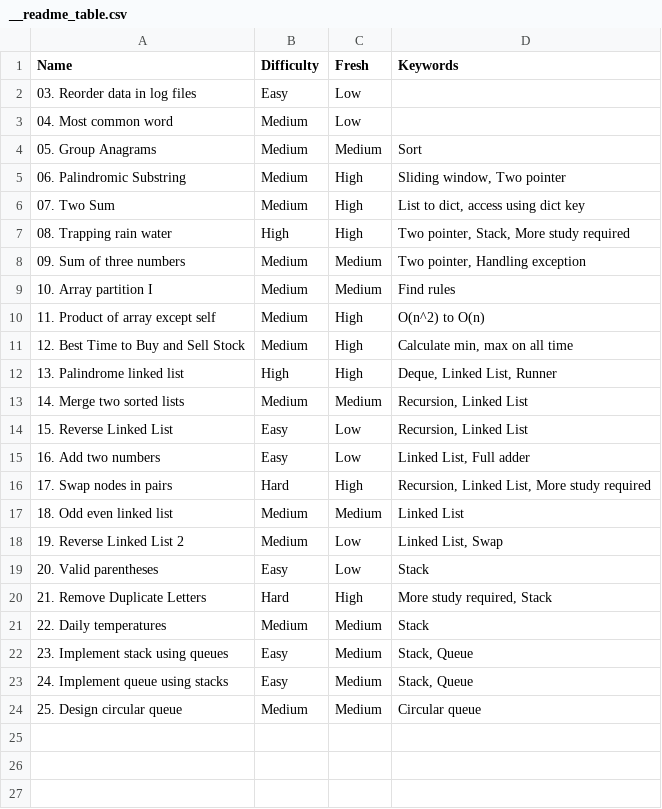
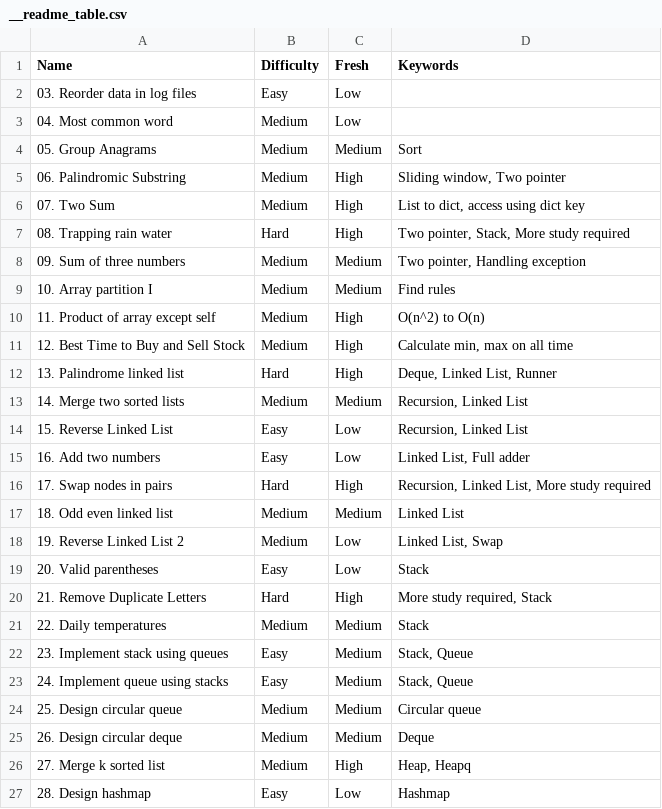
Before and after one commit to Poxios/Algorithm_Study, a CSV file: __readme_table.csv, drawn as a sheet.

Commit message:
hashmap

```diff
--- a/__readme_table.csv
+++ b/__readme_table.csv
@@ -6,3 +6,3 @@ Name,Difficulty,Fresh,Keywords
 07. Two Sum,Medium,High,"List to dict, access using dict key"
-08. Trapping rain water,High,High,"Two pointer, Stack, More study required"
+08. Trapping rain water,Hard,High,"Two pointer, Stack, More study required"
 09. Sum of three numbers,Medium,Medium,"Two pointer, Handling exception"
@@ -11,3 +11,3 @@ Name,Difficulty,Fresh,Keywords
 12. Best Time to Buy and Sell Stock,Medium,High,"Calculate min, max on all time"
-13. Palindrome linked list,High,High,"Deque, Linked List, Runner"
+13. Palindrome linked list,Hard,High,"Deque, Linked List, Runner"
 14. Merge two sorted lists,Medium,Medium,"Recursion, Linked List"
@@ -24 +24,4 @@ Name,Difficulty,Fresh,Keywords
 25. Design circular queue,Medium,Medium,"Circular queue"
+26. Design circular deque,Medium,Medium,"Deque"
+27. Merge k sorted list,Medium,High,"Heap, Heapq"
+28. Design hashmap,Easy,Low,"Hashmap"
```
Also changed, not shown: 2 other files.
